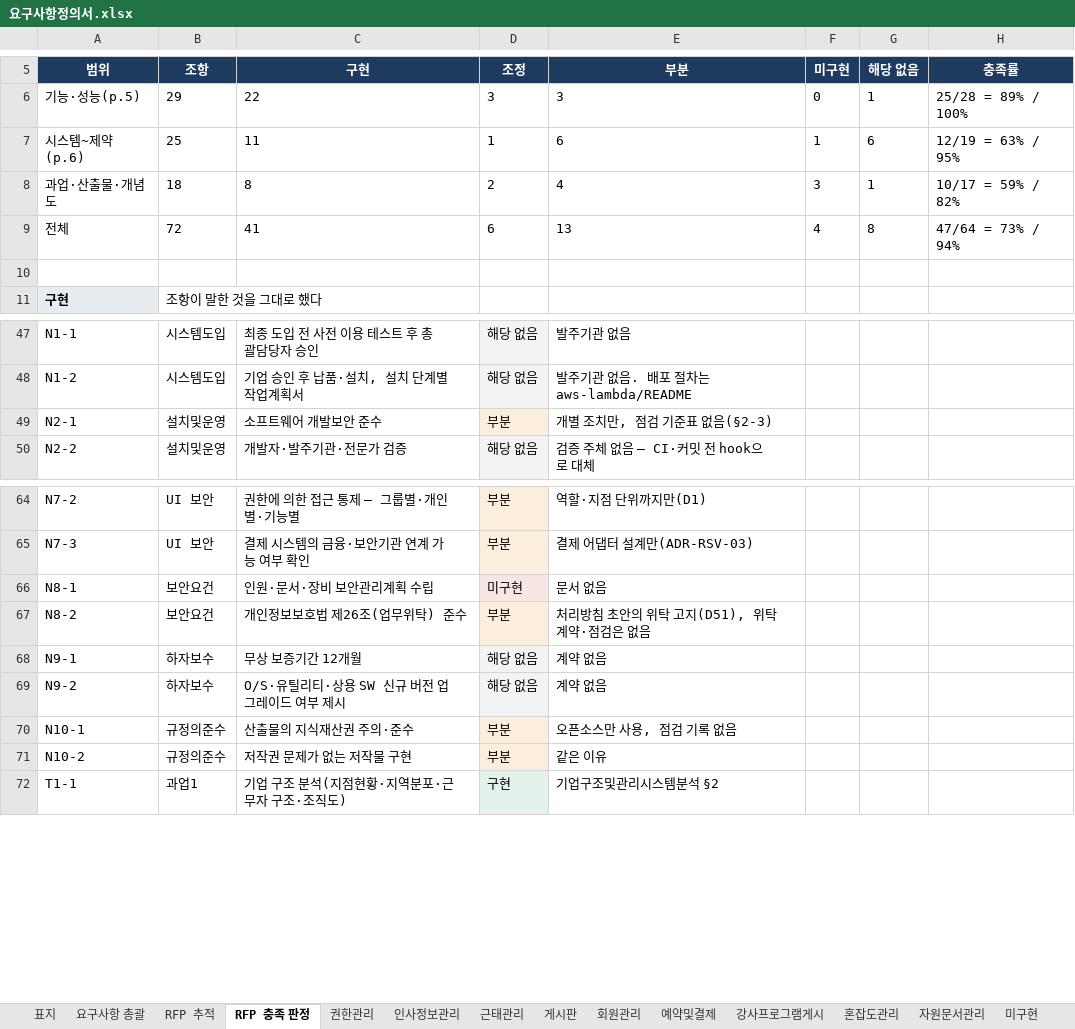
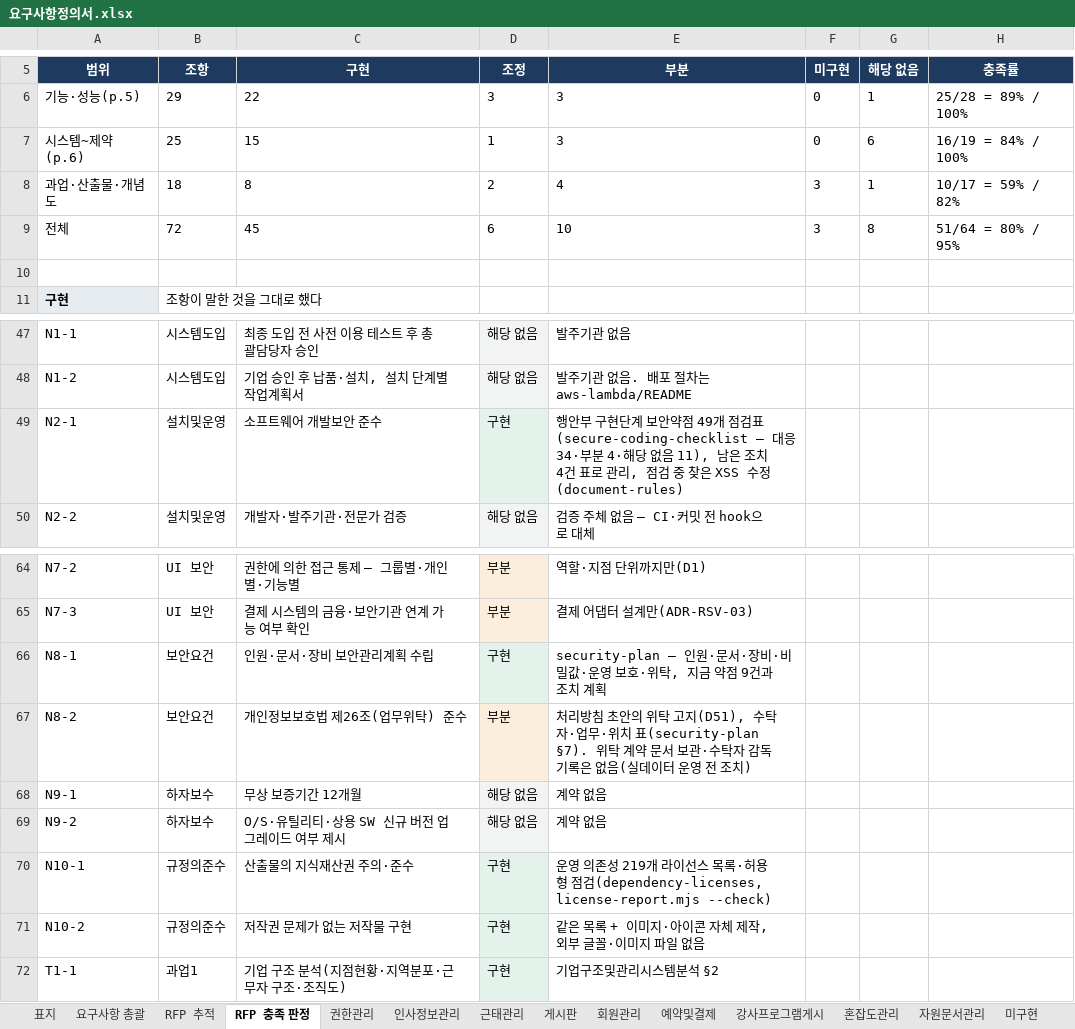
Before and after one commit to jeonghyeonme/sports-erp, an Excel workbook: docs/deliverables/요구사항정의서.xlsx, sheet RFP 충족 판정, drawn as a sheet; only a part is shown, gaps mark what is left out; values as stored, in another font and other column widths than the file's, no borders; the diff names each change by its address in the sheet, - before the commit and + after, or states it on an @@ line.

```diff
--- a/docs/deliverables/요구사항정의서.xlsx (sheet RFP 충족 판정)
+++ b/docs/deliverables/요구사항정의서.xlsx (sheet RFP 충족 판정)
-C7 (구현): 11
+C7 (구현): 15
-E7 (부분): 6
+E7 (부분): 3
-F7 (미구현): 1
+F7 (미구현): 0
-H7 (충족률): 12/19 = 63% / 95%
+H7 (충족률): 16/19 = 84% / 100%
-C9 (구현): 41
+C9 (구현): 45
-E9 (부분): 13
+E9 (부분): 10
-F9 (미구현): 4
+F9 (미구현): 3
-H9 (충족률): 47/64 = 73% / 94%
+H9 (충족률): 51/64 = 80% / 95%
-D49 (조정): 부분
+D49 (조정): 구현
-E49 (부분): 개별 조치만, 점검 기준표 없음(§2-3)
+E49 (부분): 행안부 구현단계 보안약점 49개 점검표(secure-coding-checklist — 대응 34·부분 4·해당 없음 11), 남은 조치 4건 표로 관리, 점검 중 찾은 XSS 수정(document-rules)
-D66 (조정): 미구현
+D66 (조정): 구현
-E66 (부분): 문서 없음
+E66 (부분): security-plan — 인원·문서·장비·비밀값·운영 보호·위탁, 지금 약점 9건과 조치 계획
-E67 (부분): …고지(D51), 위탁 계약·점검은 없음
+E67 (부분): …고지(D51), 수탁자·업무·위치 표(security-plan §7). 위탁 계약 문서 보관·수탁자 감독 기록은 없음(실데이터 운영 전 조치)
-D70:D71 (조정): 부분
+D70:D71 (조정): 구현
-E70 (부분): 오픈소스만 사용, 점검 기록 없음
+E70 (부분): 운영 의존성 219개 라이선스 목록·허용형 점검(dependency-licenses, license-report.mjs --check)
-E71 (부분): 같은 이유
+E71 (부분): 같은 목록 + 이미지·아이콘 자체 제작, 외부 글꼴·이미지 파일 없음
```
Also changed, not shown: sheet 요구사항 총괄, sheet 미구현, sheet RFP 추적, sheet 표지, 12 other files.
